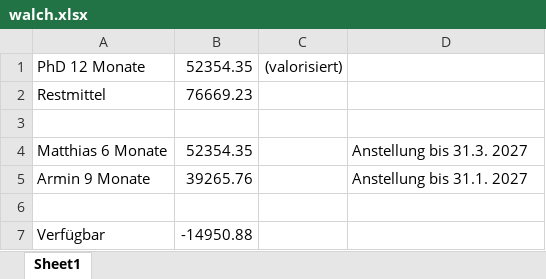
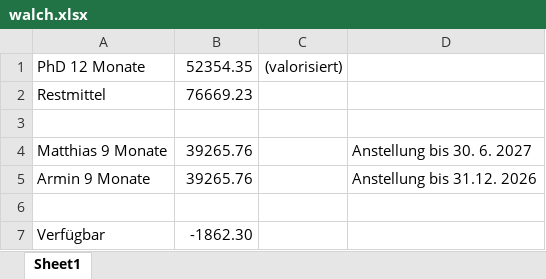
Before and after one commit to gc-moser/P36623, an Excel workbook: budget/walch.xlsx, sheet Sheet1, drawn as a sheet; values as stored, in another font and other column widths than the file's, no borders; removed rows and columns are numbered as before the commit, all else as after; the diff names each change by its address in the sheet, - before the commit and + after, or states it on an @@ line.

Commit message:
budget

```diff
--- a/budget/walch.xlsx (sheet Sheet1)
+++ b/budget/walch.xlsx (sheet Sheet1)
-row 4: Matthias 6 Monate | 52354.35 |  | Anstellung bis 31.3. 2027
+row 4: Matthias 9 Monate | 39265.76 |  | Anstellung bis 30. 6. 2027
-D5: Anstellung bis 31.1. 2027
+D5: Anstellung bis 31.12. 2026
-B7: -14950.88
+B7: -1862.30
```
